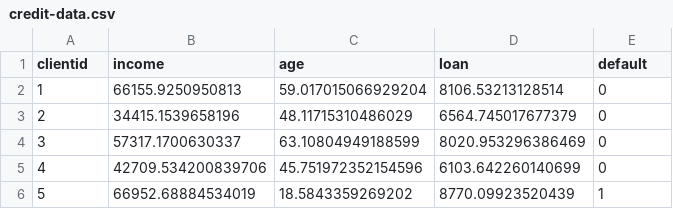
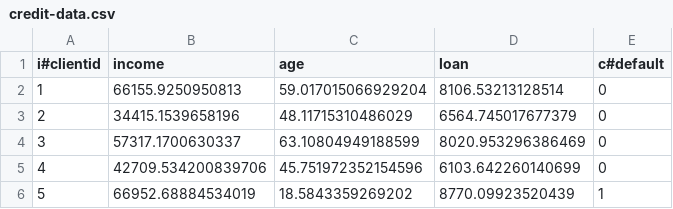
Before and after one commit to rafaelaraujobsb/az_machine_learning, a CSV file: data/credit-data.csv, drawn as a sheet; only a part is shown.

```diff
--- a/data/credit-data.csv
+++ b/data/credit-data.csv
@@ -1,2 +1,2 @@
-clientid,income,age,loan,default
+i#clientid,income,age,loan,c#default
 1,66155.9250950813,59.017015066929204,8106.53213128514,0
```
Also changed, not shown: 2 other files.
